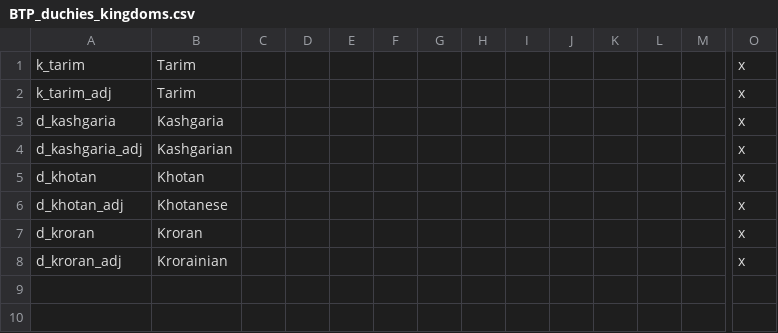
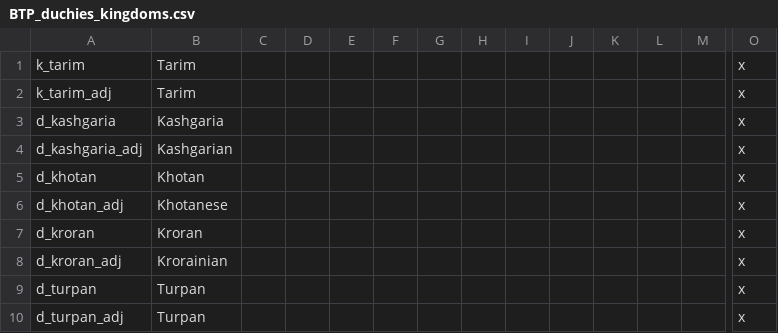
Before and after one commit to TeutonicThrash/Beyond-the-Pamirs, a CSV file: Beyond the Pamirs/localisation/BTP_duchies_kingdoms.csv, drawn as a sheet; only a part is shown, gaps mark what is left out; rows hold the shown columns only; the diff names each change by its address in the sheet, - before the commit and + after, or states it on an @@ line.

```diff
--- a/Beyond the Pamirs/localisation/BTP_duchies_kingdoms.csv
+++ b/Beyond the Pamirs/localisation/BTP_duchies_kingdoms.csv
+row 9: d_turpan | Turpan |  |  |  |  |  |  |  |  |  |  |  | x
+row 10: d_turpan_adj | Turpan |  |  |  |  |  |  |  |  |  |  |  | x
```
Also changed, not shown: Beyond the Pamirs/localisation/BTP_baronies.csv, 5 other files.
